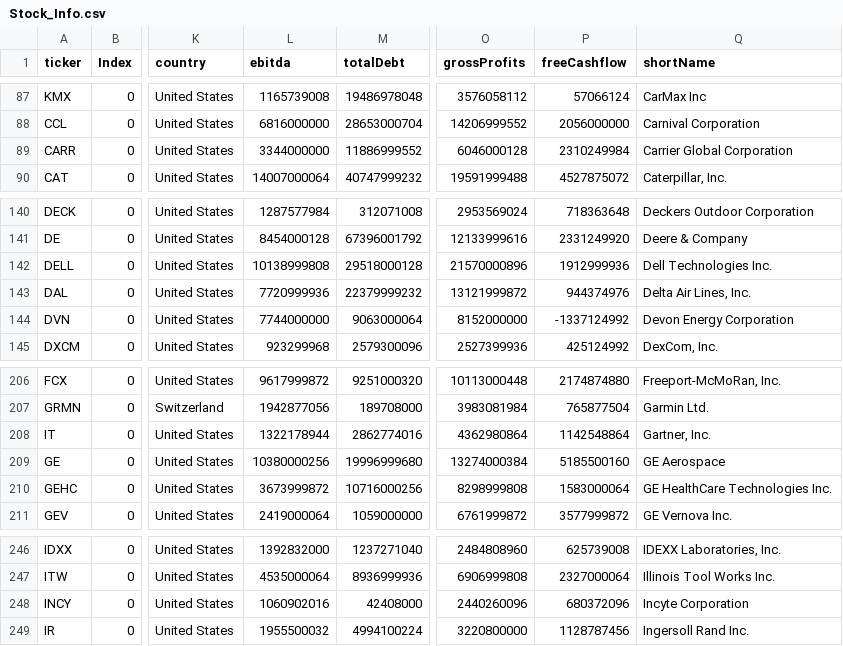
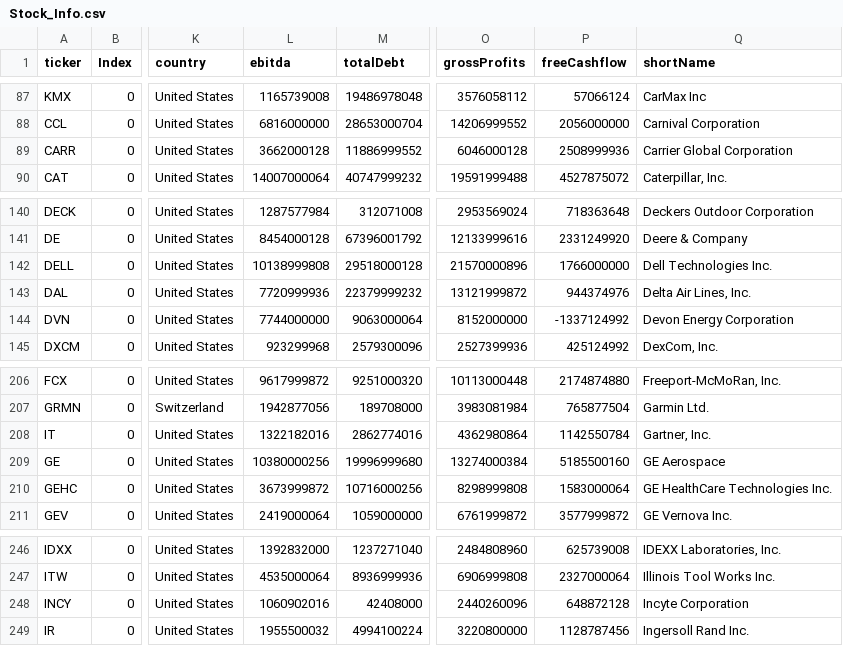
Before and after one commit to fcesterbics/Data_Stock, a CSV file: Stock_Info.csv, drawn as a sheet; only a part is shown, gaps mark what is left out; the diff names each change by its address in the sheet, - before the commit and + after, or states it on an @@ line.

Commit message:
📈 Actualización automática

```diff
--- a/Stock_Info.csv
+++ b/Stock_Info.csv
-L89 (ebitda): 3344000000
+L89 (ebitda): 3662000128
-P89 (freeCashflow): 2310249984
+P89 (freeCashflow): 2508999936
-P142 (freeCashflow): 1912999936
+P142 (freeCashflow): 1766000000
-L208 (ebitda): 1322178944
+L208 (ebitda): 1322182016
-P208 (freeCashflow): 1142548864
+P208 (freeCashflow): 1142550784
-P248 (freeCashflow): 680372096
+P248 (freeCashflow): 648872128
```
